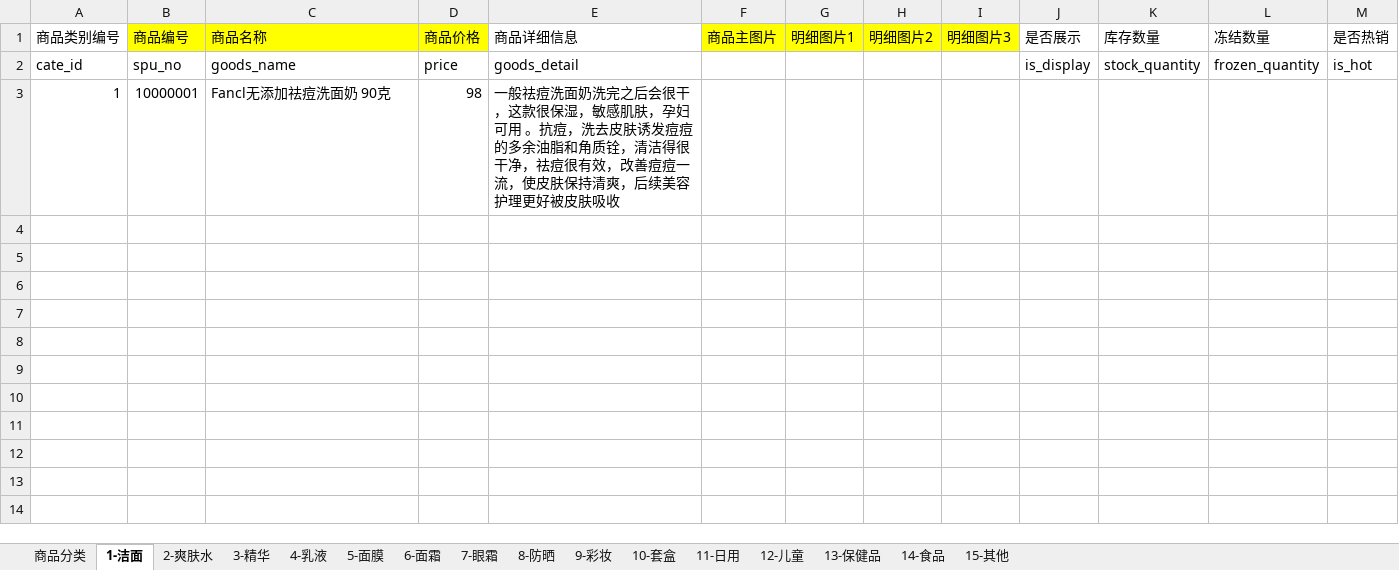
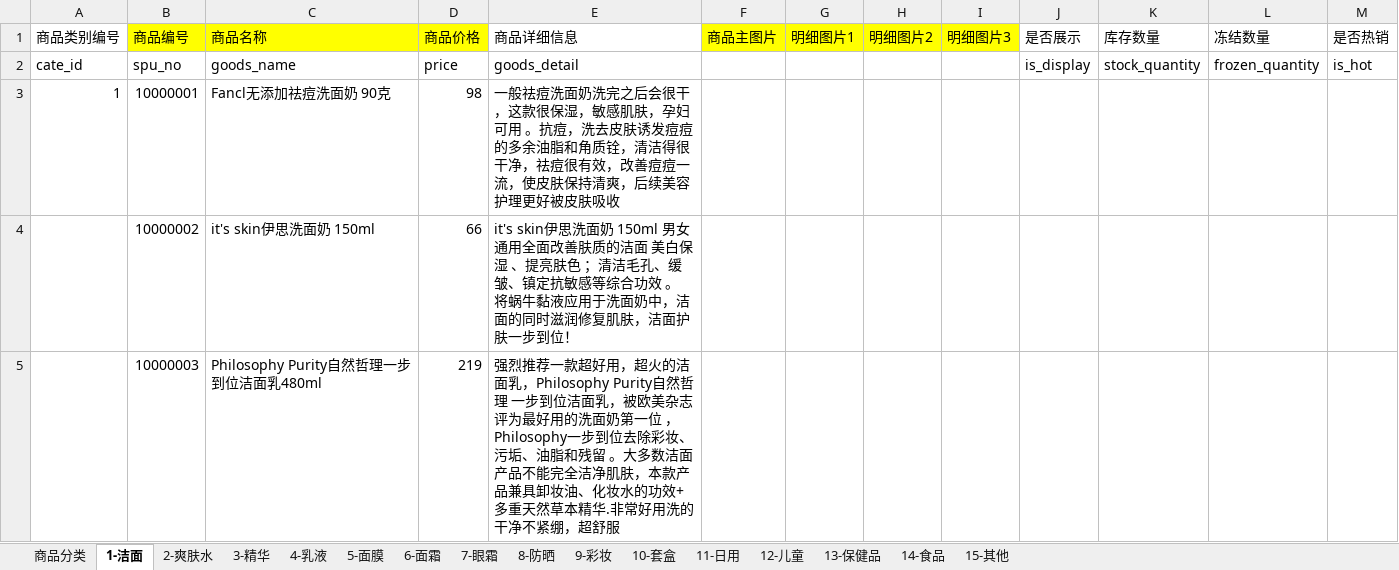
Before and after one commit to titiyufeng/mywxweb, an Excel workbook: 商品信息表.xlsx, sheet 1-洁面, drawn as a sheet; values as stored, in another font and other column widths than the file's, no borders; the diff names each change by its address in the sheet, - before the commit and + after, or states it on an @@ line.

```diff
--- a/商品信息表.xlsx (sheet 1-洁面)
+++ b/商品信息表.xlsx (sheet 1-洁面)
+row 4:  | 10000002 | it's skin伊思洗面奶 150ml | 66 | it's skin伊思洗面奶 150ml 男女通用全面改善肤质的洁面 美白保湿 、提亮肤色 ；清洁毛孔、缓皱、镇定抗敏感等综合功效 。 将蜗牛黏液应用于洗面奶中，洁面的同时滋润修复肌肤，洁面护肤一步到位！
+row 5:  | 10000003 | Philosophy Purity自然哲理一步到位洁面乳480ml | 219 | 强烈推荐一款超好用，超火的洁面乳，Philosophy Purity自然哲理 一步到位洁面乳，被欧美杂志评为最好用的洗面奶第一位 ，Philosophy一步到位去除彩妆、污垢、油脂和残留 。大多数洁面产品不能完全洁净肌肤，本款产品兼具卸妆油、化妆水的功效+多重天然草本精华.非常好用洗的干净不紧绷，超舒服
```
Also changed, not shown: sheet 9-彩妆, sheet 10-套盒, sheet 5-面膜, sheet 4-乳液, sheet 3-精华, sheet 13-保健品, 2 more sheets, 10 other files.
